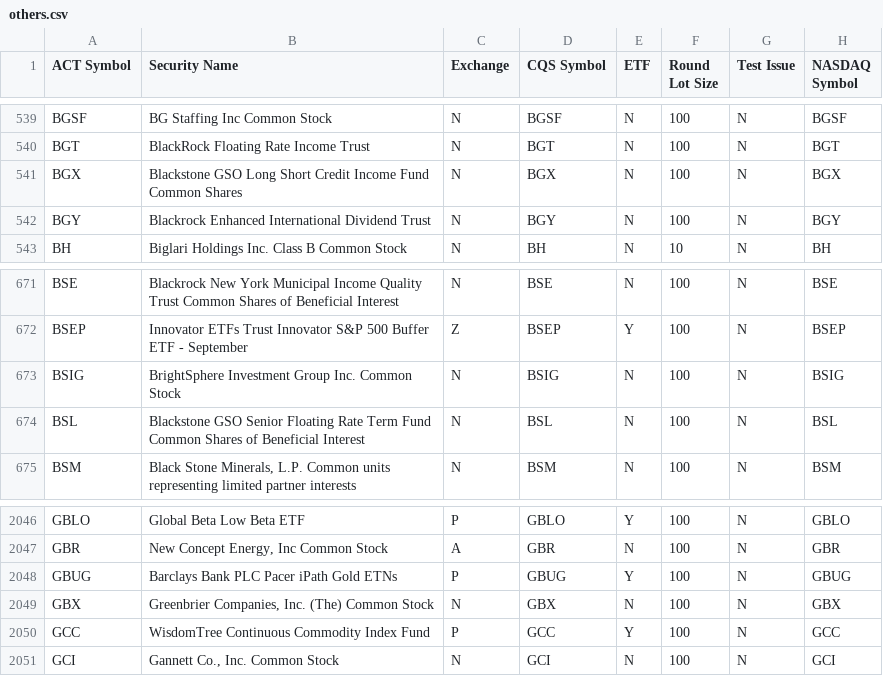
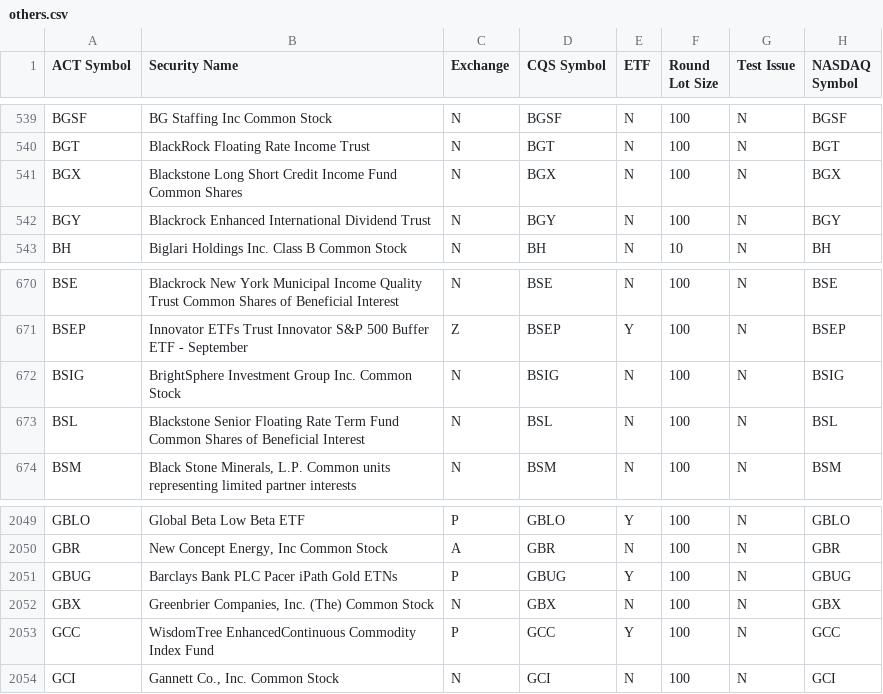
Before and after one commit to goodwinmcd/StockTicker, a CSV file: LoadStockTickers/others.csv, drawn as a sheet; only a part is shown, gaps mark what is left out; the diff covers the shown part only.

```diff
--- a/LoadStockTickers/others.csv
+++ b/LoadStockTickers/others.csv
@@ -540,3 +540,3 @@ BGSF|BG Staffing Inc Common Stock|N|BGSF|N|100|N|BGSF
 BGT|BlackRock Floating Rate Income Trust|N|BGT|N|100|N|BGT
-BGX|Blackstone GSO Long Short Credit Income Fund Common Shares|N|BGX|N|100|N|BGX
+BGX|Blackstone Long Short Credit Income Fund Common Shares|N|BGX|N|100|N|BGX
 BGY|Blackrock Enhanced International Dividend Trust|N|BGY|N|100|N|BGY
@@ -673,3 +672,3 @@ BSEP|Innovator ETFs Trust Innovator S&P 500 Buffer ETF - September|Z|BSEP|Y|100|
 BSIG|BrightSphere Investment Group Inc. Common Stock|N|BSIG|N|100|N|BSIG
-BSL|Blackstone GSO Senior Floating Rate Term Fund Common Shares of Beneficial Interest|N|BSL|N|100|N|BSL
+BSL|Blackstone Senior Floating Rate Term Fund Common Shares of Beneficial Interest|N|BSL|N|100|N|BSL
 BSM|Black Stone Minerals, L.P. Common units representing limited partner interests|N|BSM|N|100|N|BSM
@@ -2049,3 +2052,3 @@ GBUG|Barclays Bank PLC Pacer iPath Gold ETNs|P|GBUG|Y|100|N|GBUG
 GBX|Greenbrier Companies, Inc. (The) Common Stock|N|GBX|N|100|N|GBX
-GCC|WisdomTree Continuous Commodity Index Fund|P|GCC|Y|100|N|GCC
+GCC|WisdomTree EnhancedContinuous Commodity Index Fund|P|GCC|Y|100|N|GCC
 GCI|Gannett Co., Inc. Common Stock|N|GCI|N|100|N|GCI
```
Also changed, not shown: 6 added rows, 7 removed rows and 1 edited cell elsewhere in this file, LoadStockTickers/nasdaq.csv, 8 other files.
